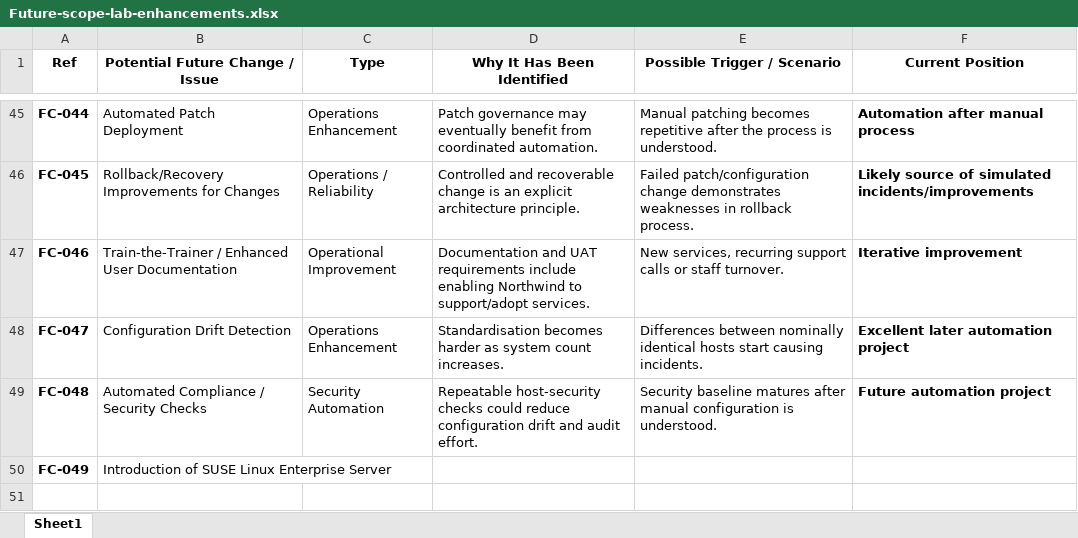
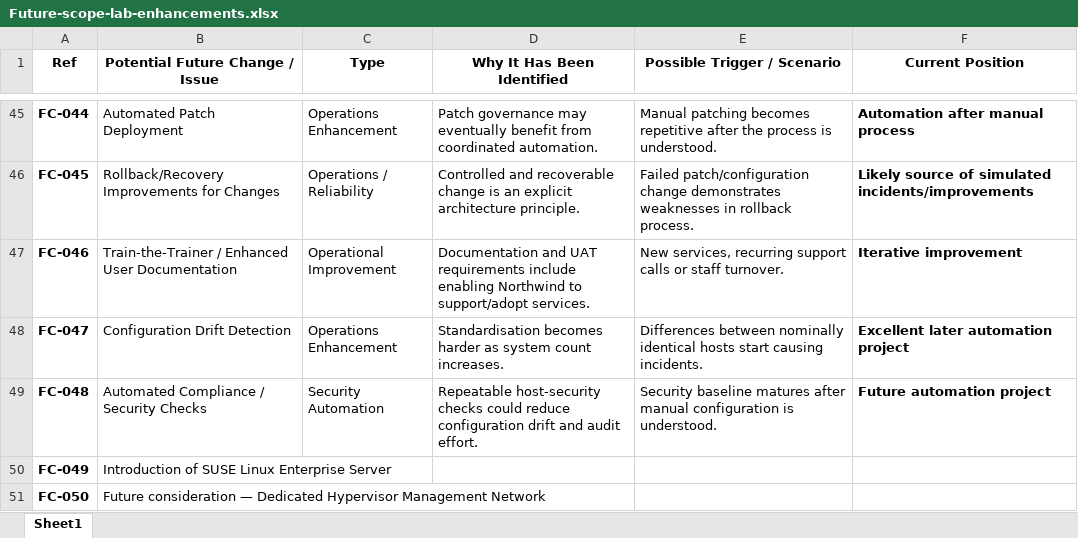
Before and after one commit to x4a48/projectredstone, an Excel workbook: docs/project-management/Future-scope-lab-enhancements.xlsx, sheet Sheet1, drawn as a sheet; only a part is shown, gaps mark what is left out; values as stored, in another font and other column widths than the file's, no borders; the diff names each change by its address in the sheet, - before the commit and + after, or states it on an @@ line.

```diff
--- a/docs/project-management/Future-scope-lab-enhancements.xlsx (sheet Sheet1)
+++ b/docs/project-management/Future-scope-lab-enhancements.xlsx (sheet Sheet1)
+row 51: FC-050 | Future consideration — Dedicated Hypervisor Management Network
```
Also changed, not shown: 4 other files.
